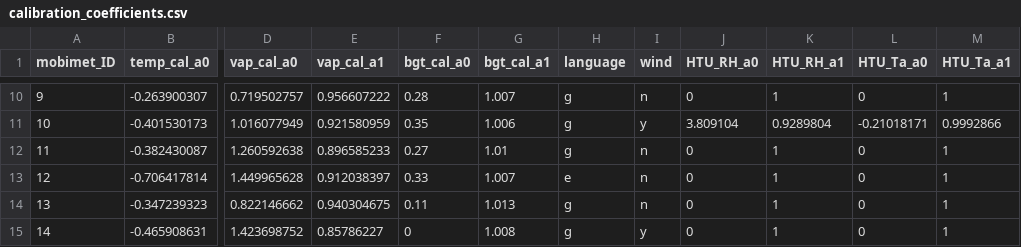
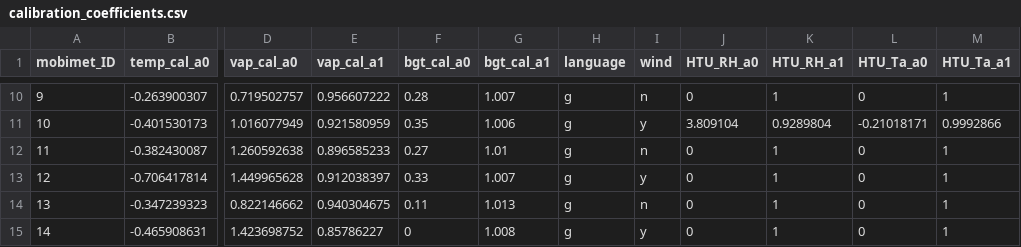
Before and after one commit to markus1203/MoBiMet_update, a CSV file: calibration_coefficients.csv, drawn as a sheet; only a part is shown, gaps mark what is left out; the diff names each change by its address in the sheet, - before the commit and + after, or states it on an @@ line.

Commit message:
Update calibration_coefficients.csv

```diff
--- a/calibration_coefficients.csv
+++ b/calibration_coefficients.csv
-H13 (language): e
+H13 (language): g
-I13 (wind): n
+I13 (wind): y
```
